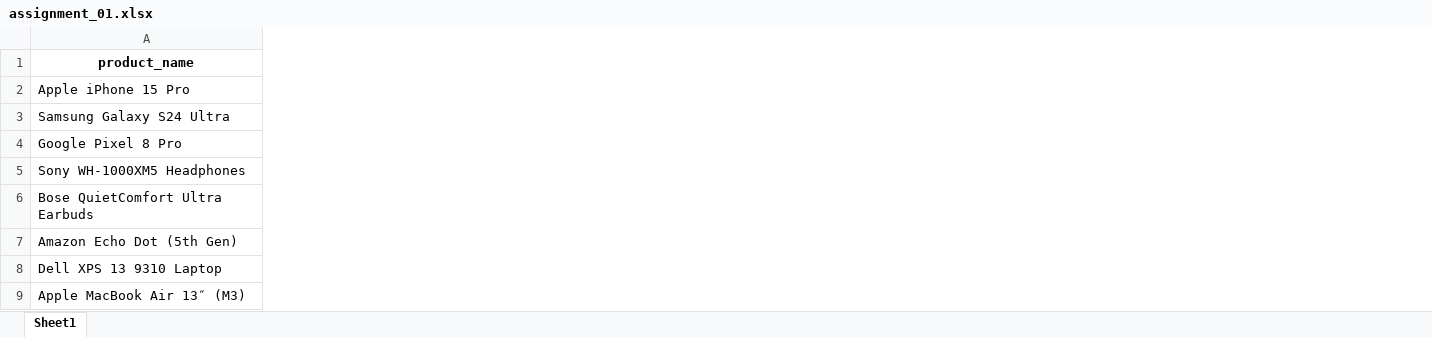
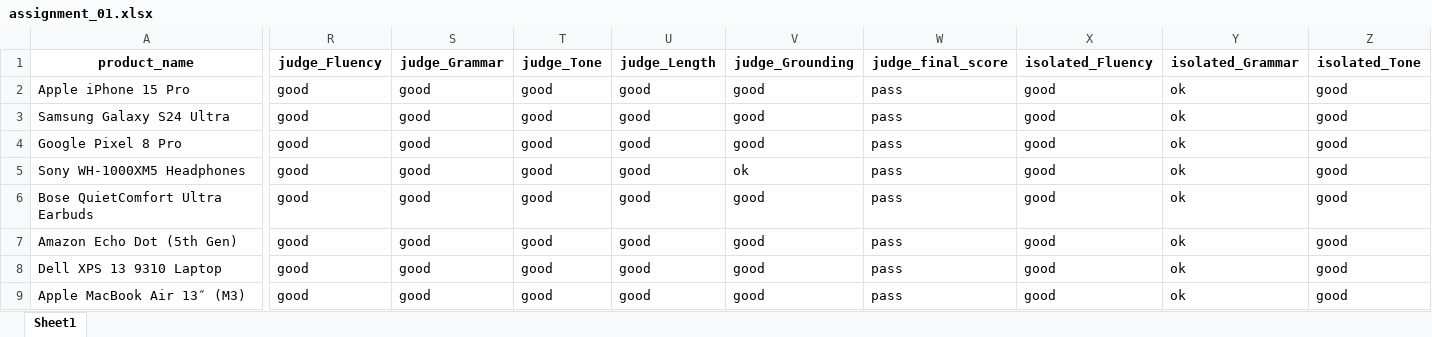
Before and after one commit to Nisim1/Nebuis-Lesson-1, an Excel workbook: task_3/assignment_01.xlsx, sheet Sheet1, drawn as a sheet; only a part is shown, gaps mark what is left out; values as stored, in another font and other column widths than the file's, no borders; the diff covers the shown part only; the diff names each change by its address in the sheet, - before the commit and + after, or states it on an @@ line.

```diff
--- a/task_3/assignment_01.xlsx (sheet Sheet1)
+++ b/task_3/assignment_01.xlsx (sheet Sheet1)
+column R (judge_Fluency), rows 2-9: all good
+column S (judge_Grammar), rows 2-9: all good
+column T (judge_Tone), rows 2-9: all good
+column U (judge_Length), rows 2-9: all good
+column V (judge_Grounding), rows 2-9: good | good | good | ok | good | good | good | good
+column W (judge_final_score), rows 2-9: all pass
+column X (isolated_Fluency), rows 2-9: all good
+column Y (isolated_Grammar), rows 2-9: all ok
+column Z (isolated_Tone), rows 2-9: all good
```
Also changed, not shown: 2 added columns elsewhere in this sheet, 3 other files.
